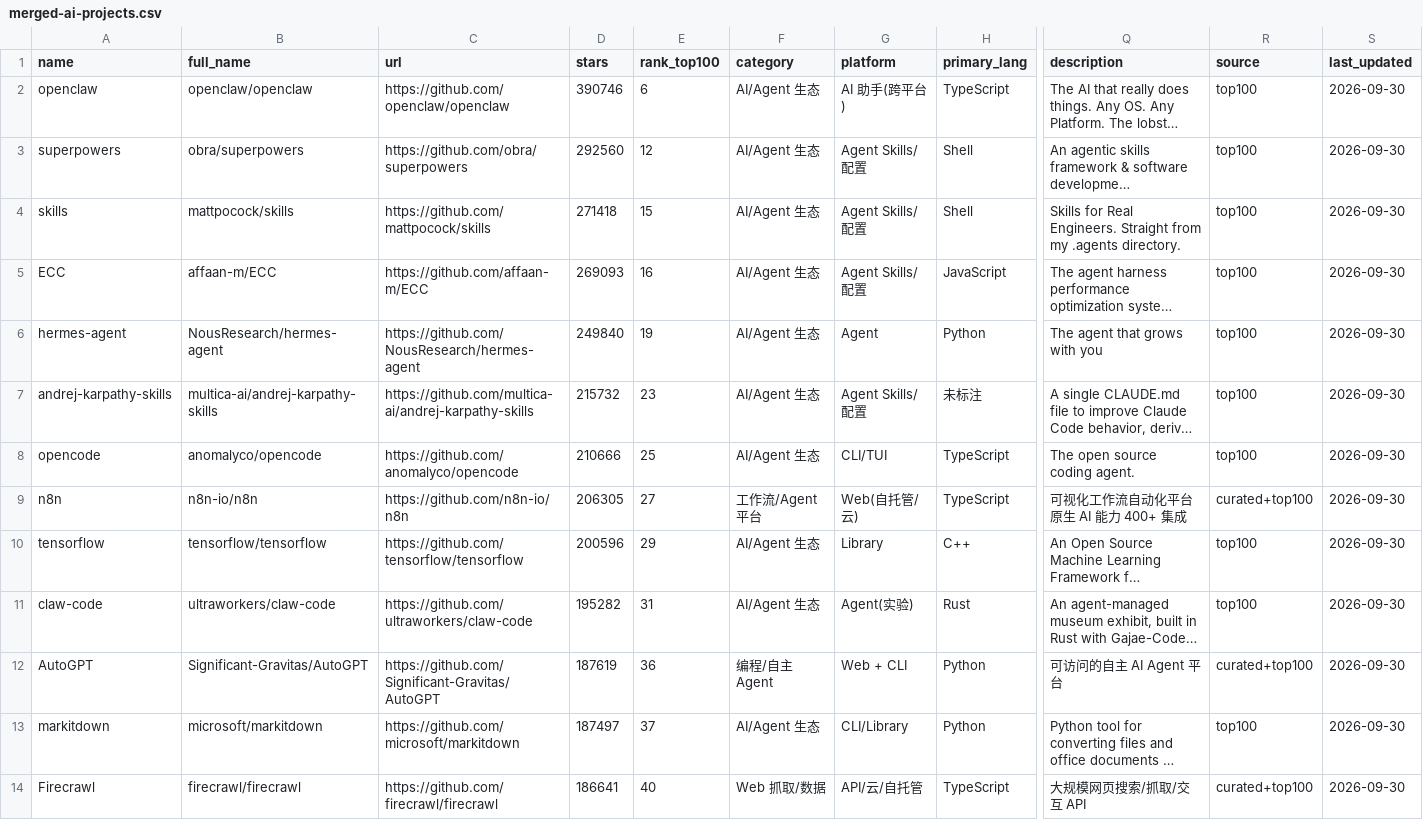
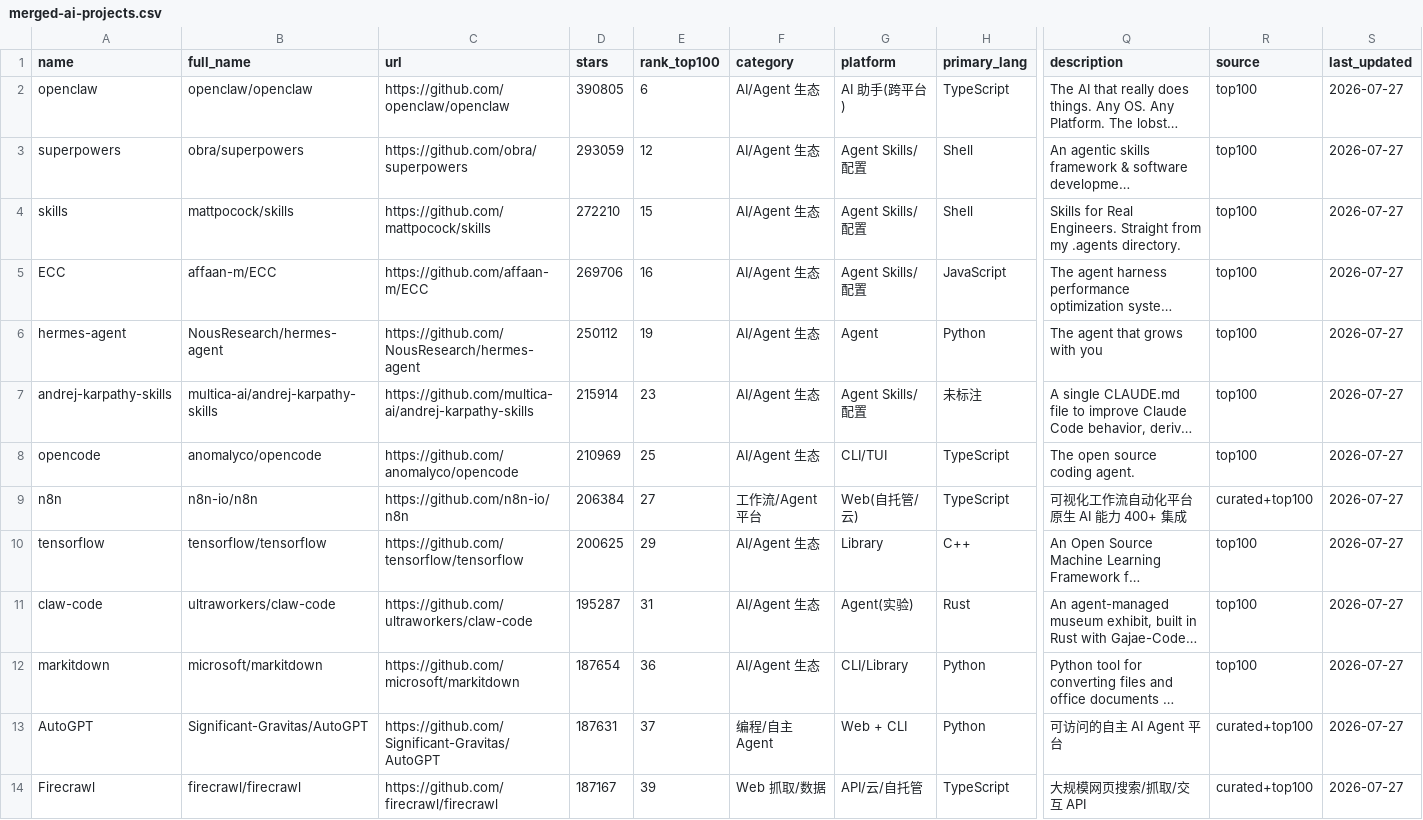
Before and after one commit to idontlikefruit/ai-vibe-pick, a CSV file: data/merged-ai-projects.csv, drawn as a sheet; only a part is shown, gaps mark what is left out; long unchanged cells end in …; removed rows and columns are numbered as before the commit, all else as after; rows hold the shown columns only; the diff covers the shown part only; the diff names each change by its address in the sheet, - before the commit and + after, or states it on an @@ line.

```diff
--- a/data/merged-ai-projects.csv
+++ b/data/merged-ai-projects.csv
-D2 (stars): 390746
+D2 (stars): 390805
-S2:S11 (last_updated): 2026-09-30
+S2:S11 (last_updated): 2026-07-27
-D3 (stars): 292560
+D3 (stars): 293059
-D4 (stars): 271418
+D4 (stars): 272210
-D5 (stars): 269093
+D5 (stars): 269706
-D6 (stars): 249840
+D6 (stars): 250112
-D7 (stars): 215732
+D7 (stars): 215914
-D8 (stars): 210666
+D8 (stars): 210969
-D9 (stars): 206305
+D9 (stars): 206384
-D10 (stars): 200596
+D10 (stars): 200625
-D11 (stars): 195282
+D11 (stars): 195287
-row 12: AutoGPT | Significant-Gravitas/AutoGPT | https://github.com/Significant-Gravitas/AutoGPT | 187619 | 36 | 编程/自主 Agent | Web + CLI | Python | 可访问的自主 AI Agent 平台 | curated+top100 | 2026-09-30
-D12 (stars): 187497
+D12 (stars): 187654
-E12 (rank_top100): 37
+E12 (rank_top100): 36
-S12 (last_updated): 2026-09-30
+S12 (last_updated): 2026-07-27
+row 13: AutoGPT | Significant-Gravitas/AutoGPT | https://github.com/Significant-Gravitas/AutoGPT | 187631 | 37 | 编程/自主 Agent | Web + CLI | Python | 可访问的自主 AI Agent 平台 | curated+top100 | 2026-07-27
-D14 (stars): 186641
+D14 (stars): 187167
-E14 (rank_top100): 40
+E14 (rank_top100): 39
-S14 (last_updated): 2026-09-30
+S14 (last_updated): 2026-07-27
```
Also changed, not shown: 87 edited cells elsewhere in this file, data/projects-metadata.csv, data/projects.csv, 10 other files.
